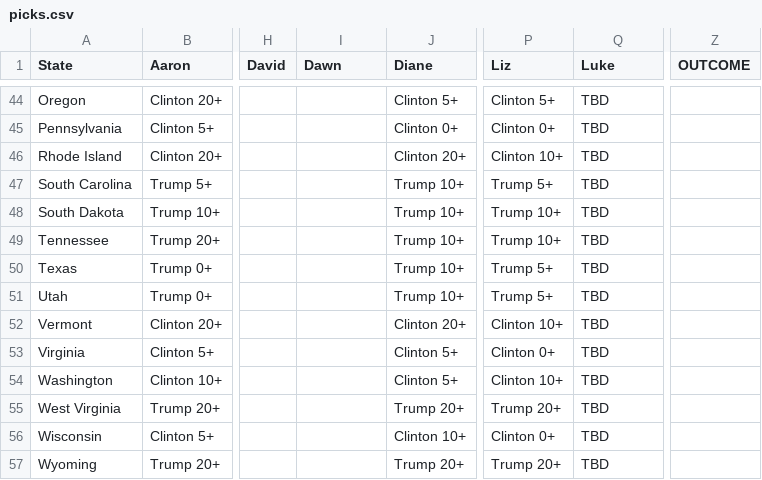
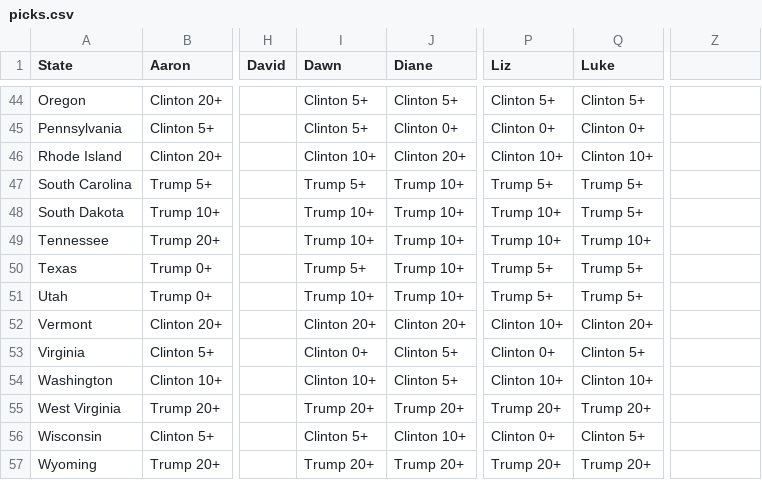
Before and after one commit to reallyasi9/pickem-analysis, a CSV file: election-2016/data/picks.csv, drawn as a sheet; only a part is shown, gaps mark what is left out; the diff covers the shown part only; the diff names each change by its address in the sheet, - before the commit and + after, or states it on an @@ line.

Commit message:
Adding Luke's picks, results from 2012, and other analyses.

```diff
--- a/election-2016/data/picks.csv
+++ b/election-2016/data/picks.csv
-Z1: OUTCOME
+Z1: (empty)
-I44:I45 (Dawn): (empty)
+I44:I45 (Dawn): Clinton 5+
-Q44 (Luke): TBD
+Q44 (Luke): Clinton 5+
-Q45 (Luke): TBD
+Q45 (Luke): Clinton 0+
-I46 (Dawn): (empty)
+I46 (Dawn): Clinton 10+
-Q46 (Luke): TBD
+Q46 (Luke): Clinton 10+
-I47 (Dawn): (empty)
+I47 (Dawn): Trump 5+
-Q47:Q48 (Luke): TBD
+Q47:Q48 (Luke): Trump 5+
-I48:I49 (Dawn): (empty)
+I48:I49 (Dawn): Trump 10+
-Q49 (Luke): TBD
+Q49 (Luke): Trump 10+
-I50 (Dawn): (empty)
+I50 (Dawn): Trump 5+
-Q50:Q51 (Luke): TBD
+Q50:Q51 (Luke): Trump 5+
-I51 (Dawn): (empty)
+I51 (Dawn): Trump 10+
-I52 (Dawn): (empty)
+I52 (Dawn): Clinton 20+
-Q52 (Luke): TBD
+Q52 (Luke): Clinton 20+
-I53 (Dawn): (empty)
+I53 (Dawn): Clinton 0+
-Q53 (Luke): TBD
+Q53 (Luke): Clinton 5+
-I54 (Dawn): (empty)
+I54 (Dawn): Clinton 10+
-Q54 (Luke): TBD
+Q54 (Luke): Clinton 10+
-I55 (Dawn): (empty)
+I55 (Dawn): Trump 20+
-Q55 (Luke): TBD
+Q55 (Luke): Trump 20+
-I56 (Dawn): (empty)
+I56 (Dawn): Clinton 5+
-Q56 (Luke): TBD
+Q56 (Luke): Clinton 5+
-I57 (Dawn): (empty)
+I57 (Dawn): Trump 20+
-Q57 (Luke): TBD
+Q57 (Luke): Trump 20+
```
Also changed, not shown: 75 edited cells elsewhere in this file, 2 other files.
